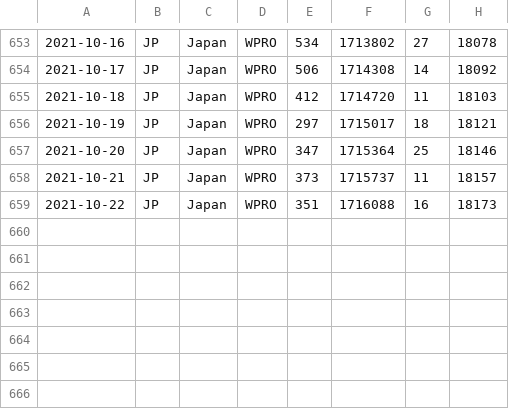
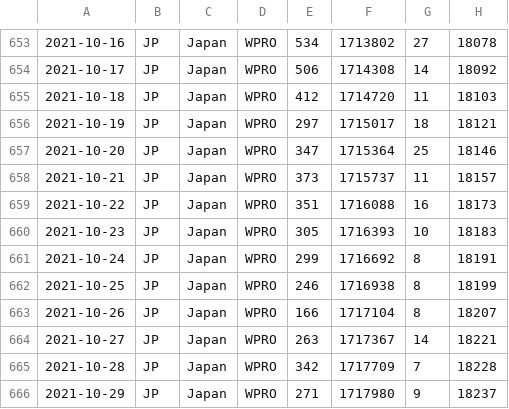
Before and after one commit to spiegel-im-spiegel/covid-2019-report, a CSV file: report/WHO-COVID-19-japan-data.csv, drawn as a sheet; only a part is shown, gaps mark what is left out.

```diff
--- a/report/WHO-COVID-19-japan-data.csv
+++ b/report/WHO-COVID-19-japan-data.csv
@@ -659 +659,8 @@
 2021-10-22,JP,Japan,WPRO,351,1716088,16,18173
+2021-10-23,JP,Japan,WPRO,305,1716393,10,18183
+2021-10-24,JP,Japan,WPRO,299,1716692,8,18191
+2021-10-25,JP,Japan,WPRO,246,1716938,8,18199
+2021-10-26,JP,Japan,WPRO,166,1717104,8,18207
+2021-10-27,JP,Japan,WPRO,263,1717367,14,18221
+2021-10-28,JP,Japan,WPRO,342,1717709,7,18228
+2021-10-29,JP,Japan,WPRO,271,1717980,9,18237
```
Also changed, not shown: report/google-forecast/forecast_JAPAN_PREFECTURE_28.csv, 50 other files.
